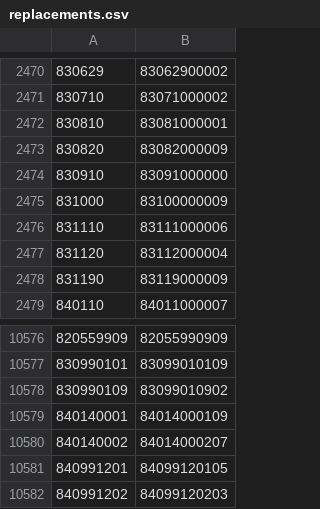
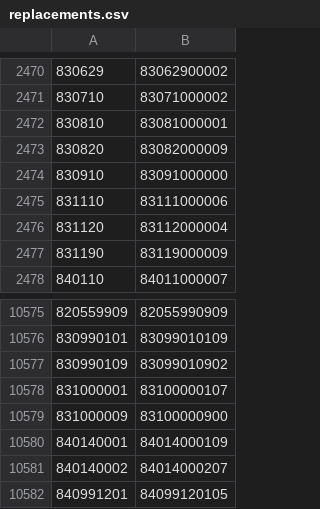
Before and after one commit to liyijung/Export-declaration, a CSV file: replacements.csv, drawn as a sheet; only a part is shown, gaps mark what is left out; the shorter side is filled out with more unchanged rows; removed rows and columns are numbered as before the commit, all else as after; the diff names each change by its address in the sheet, - before the commit and + after, or states it on an @@ line.

Commit message:
version1

```diff
--- a/replacements.csv
+++ b/replacements.csv
-row 2475: 831000 | 83100000009
+row 10578: 831000001 | 83100000107
+row 10579: 831000009 | 83100000900
```
